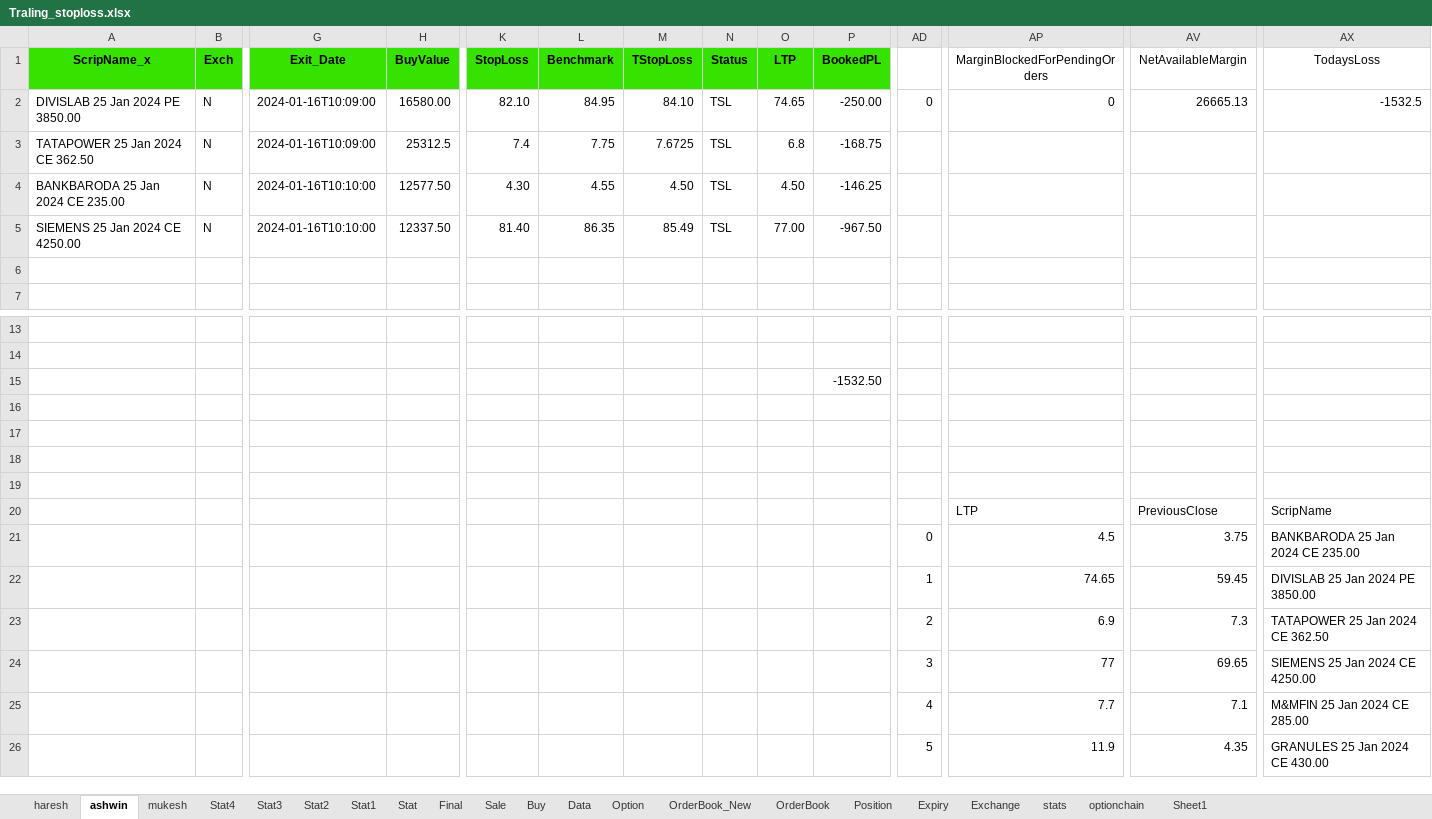
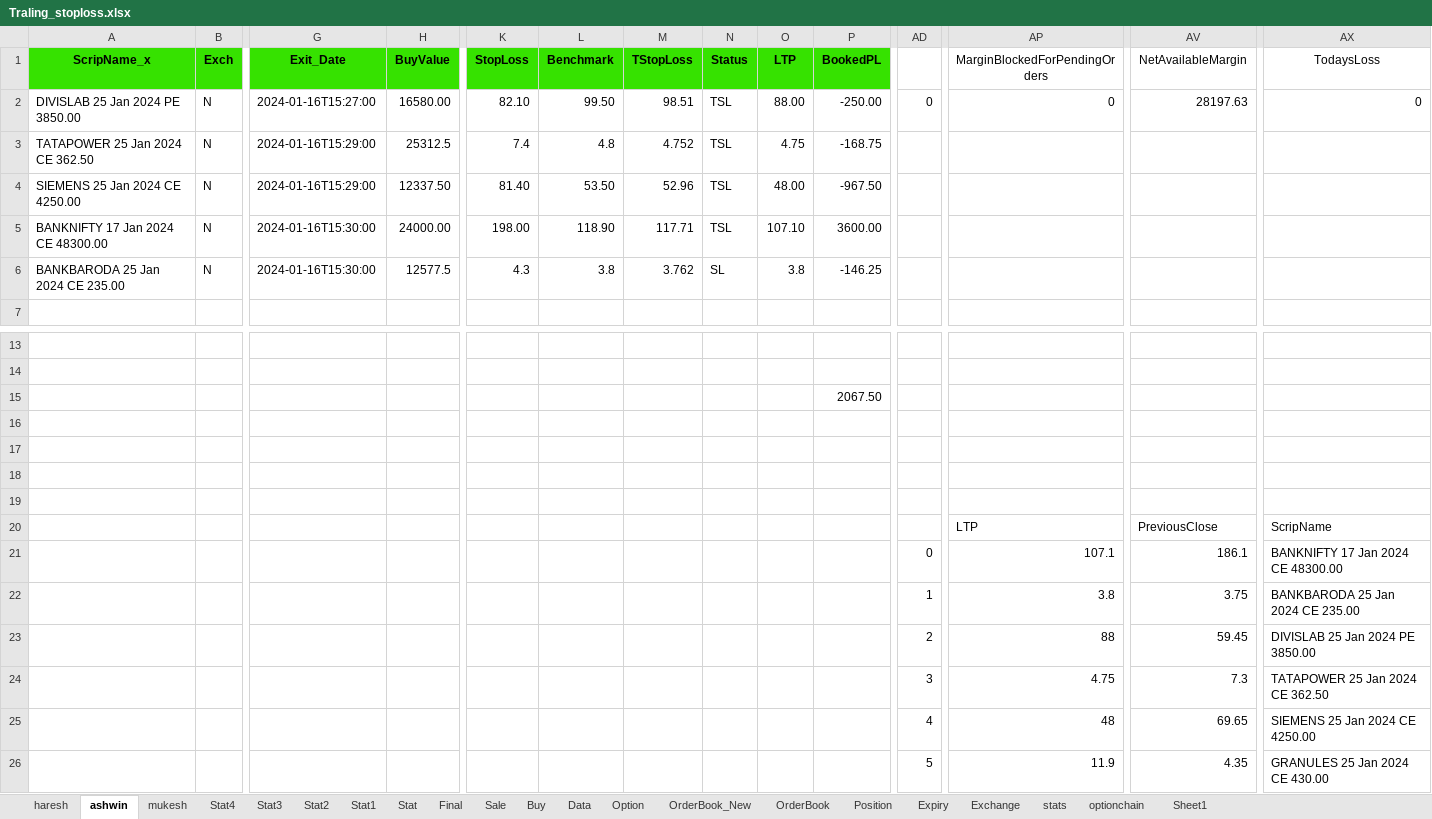
Before and after one commit to mkbairwa942/mkbairwa, an Excel workbook: Traling_stoploss.xlsx, sheet ashwin, drawn as a sheet; only a part is shown, gaps mark what is left out; values as stored, in another font and other column widths than the file's, no borders; conditional formats not drawn; removed rows and columns are numbered as before the commit, all else as after; rows hold the shown columns only; the diff names each change by its address in the sheet, - before the commit and + after, or states it on an @@ line.

```diff
--- a/Traling_stoploss.xlsx (sheet ashwin)
+++ b/Traling_stoploss.xlsx (sheet ashwin)
-G2 (Exit_Date): 2024-01-16T10:09:00
+G2 (Exit_Date): 2024-01-16T15:27:00
-L2 (Benchmark): 84.95
+L2 (Benchmark): 99.50
-M2 (TStopLoss): 84.10
+M2 (TStopLoss): 98.51
-O2 (LTP): 74.65
+O2 (LTP): 88.00
-AV2 (NetAvailableMargin): 26665.13
+AV2 (NetAvailableMargin): 28197.63
-AX2 (TodaysLoss): -1532.5
+AX2 (TodaysLoss): 0
-G3 (Exit_Date): 2024-01-16T10:09:00
+G3 (Exit_Date): 2024-01-16T15:29:00
-L3 (Benchmark): 7.75
+L3 (Benchmark): 4.8
-M3 (TStopLoss): 7.6725
+M3 (TStopLoss): 4.752
-O3 (LTP): 6.8
+O3 (LTP): 4.75
-row 4: BANKBARODA 25 Jan 2024 CE 235.00 | N | 2024-01-16T10:10:00 | 12577.50 | 4.30 | 4.55 | 4.50 | TSL | 4.50 | -146.25
-G4 (Exit_Date): 2024-01-16T10:10:00
+G4 (Exit_Date): 2024-01-16T15:29:00
-L4 (Benchmark): 86.35
+L4 (Benchmark): 53.50
-M4 (TStopLoss): 85.49
+M4 (TStopLoss): 52.96
-O4 (LTP): 77.00
+O4 (LTP): 48.00
-row 5: (empty)
+row 5: BANKNIFTY 17 Jan 2024 CE 48300.00 | N | 2024-01-16T15:30:00 | 24000.00 | 198.00 | 118.90 | 117.71 | TSL | 107.10 | 3600.00
+row 6: BANKBARODA 25 Jan 2024 CE 235.00 | N | 2024-01-16T15:30:00 | 12577.5 | 4.3 | 3.8 | 3.762 | SL | 3.8 | -146.25
-P15 (BookedPL): -1532.50
+P15 (BookedPL): 2067.50
+row 21:  |  |  |  |  |  |  |  |  |  | 0 | 107.1 | 186.1 | BANKNIFTY 17 Jan 2024 CE 48300.00
-AD22: 0
+AD22: 1
-AP22 (MarginBlockedForPendingOrders): 4.5
+AP22 (MarginBlockedForPendingOrders): 3.8
-AD23: 1
+AD23: 2
-AP23 (MarginBlockedForPendingOrders): 74.65
+AP23 (MarginBlockedForPendingOrders): 88
-AD24: 2
+AD24: 3
-AP24 (MarginBlockedForPendingOrders): 6.9
+AP24 (MarginBlockedForPendingOrders): 4.75
-AD25: 3
+AD25: 4
-AP25 (MarginBlockedForPendingOrders): 77
+AP25 (MarginBlockedForPendingOrders): 48
-row 25:  |  |  |  |  |  |  |  |  |  | 4 | 7.7 | 7.1 | M&MFIN 25 Jan 2024 CE 285.00
```
Also changed, not shown: sheet Stat4, sheet Data, Traling_stoploss_new.xlsx, 7 other files.
